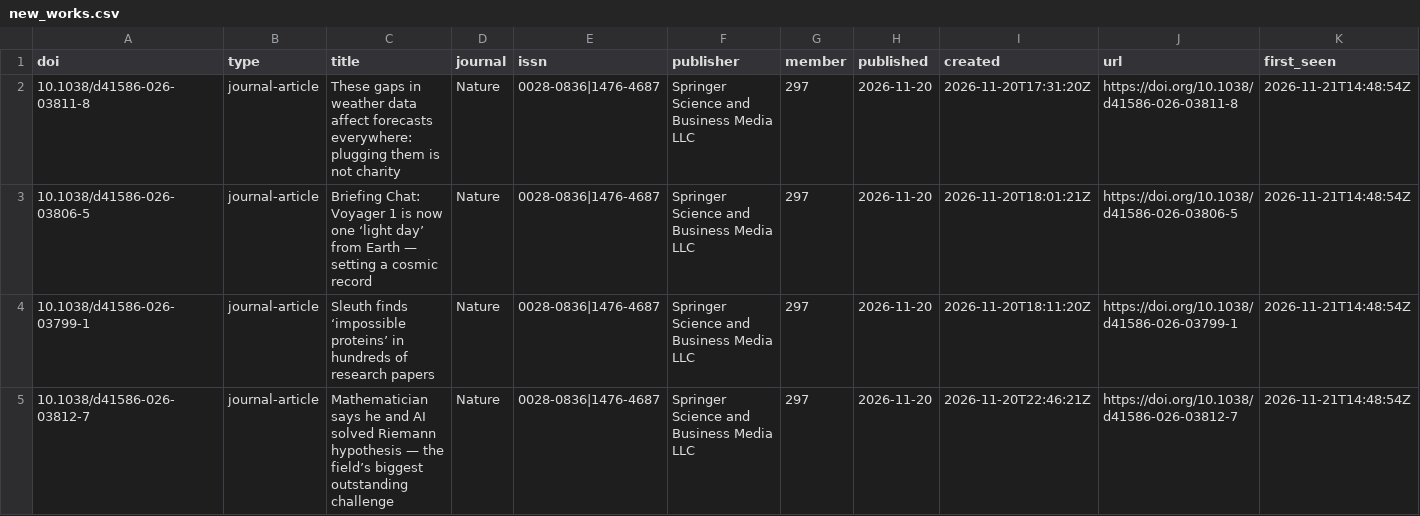
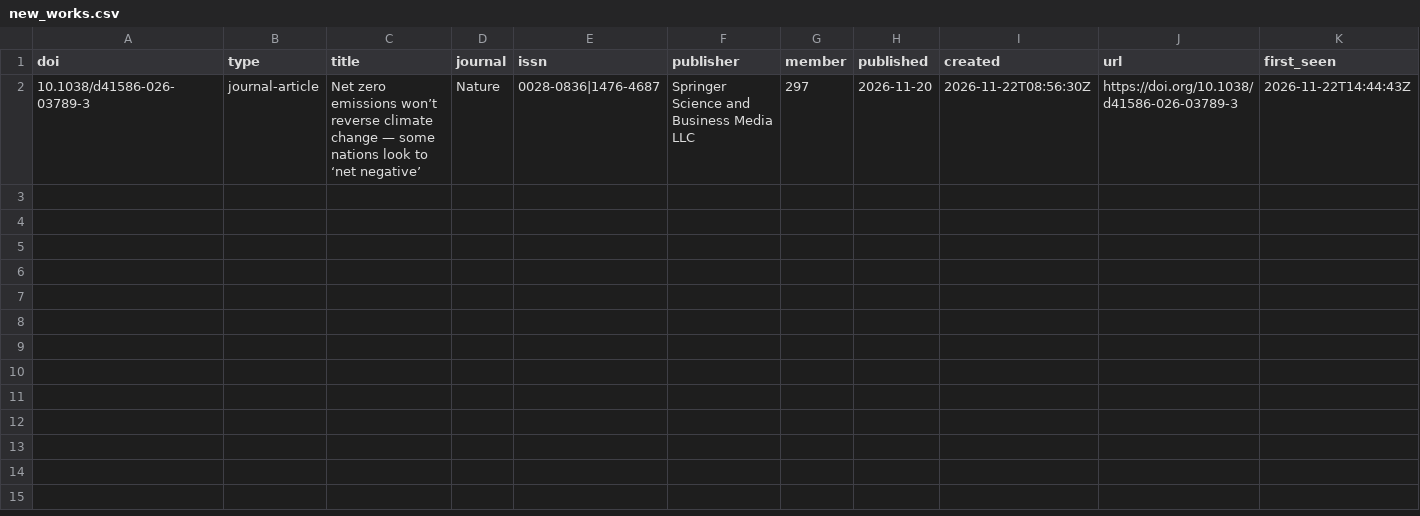
Before and after one commit to fecklesspleb/crossref-new-works-feed, a CSV file: data/new_works.csv, drawn as a sheet.

```diff
--- a/data/new_works.csv
+++ b/data/new_works.csv
@@ -1,5 +1,2 @@
 doi,type,title,journal,issn,publisher,member,published,created,url,first_seen
-10.1038/d41586-026-03811-8,journal-article,These gaps in weather data affect forecasts everywhere: plugging them is not charity,Nature,0028-0836|1476-4687,Springer Science and Business Media LLC,297,2026-11-20,2026-11-20T17:31:20Z,https://doi.org/10.1038/d41586-026-03811-8,2026-11-21T14:48:54Z
-10.1038/d41586-026-03806-5,journal-article,Briefing Chat: Voyager 1 is now one ‘light day’ from Earth — setting a cosmic record,Nature,0028-0836|1476-4687,Springer Science and Business Media LLC,297,2026-11-20,2026-11-20T18:01:21Z,https://doi.org/10.1038/d41586-026-03806-5,2026-11-21T14:48:54Z
-10.1038/d41586-026-03799-1,journal-article,Sleuth finds ‘impossible proteins’ in hundreds of research papers,Nature,0028-0836|1476-4687,Springer Science and Business Media LLC,297,2026-11-20,2026-11-20T18:11:20Z,https://doi.org/10.1038/d41586-026-03799-1,2026-11-21T14:48:54Z
-10.1038/d41586-026-03812-7,journal-article,Mathematician says he and AI solved Riemann hypothesis — the field’s biggest outstanding challenge,Nature,0028-0836|1476-4687,Springer Science and Business Media LLC,297,2026-11-20,2026-11-20T22:46:21Z,https://doi.org/10.1038/d41586-026-03812-7,2026-11-21T14:48:54Z
+10.1038/d41586-026-03789-3,journal-article,Net zero emissions won’t reverse climate change — some nations look to ‘net negative’,Nature,0028-0836|1476-4687,Springer Science and Business Media LLC,297,2026-11-20,2026-11-22T08:56:30Z,https://doi.org/10.1038/d41586-026-03789-3,2026-11-22T14:44:43Z
```
Also changed, not shown: data/works.csv, 1 other file.
